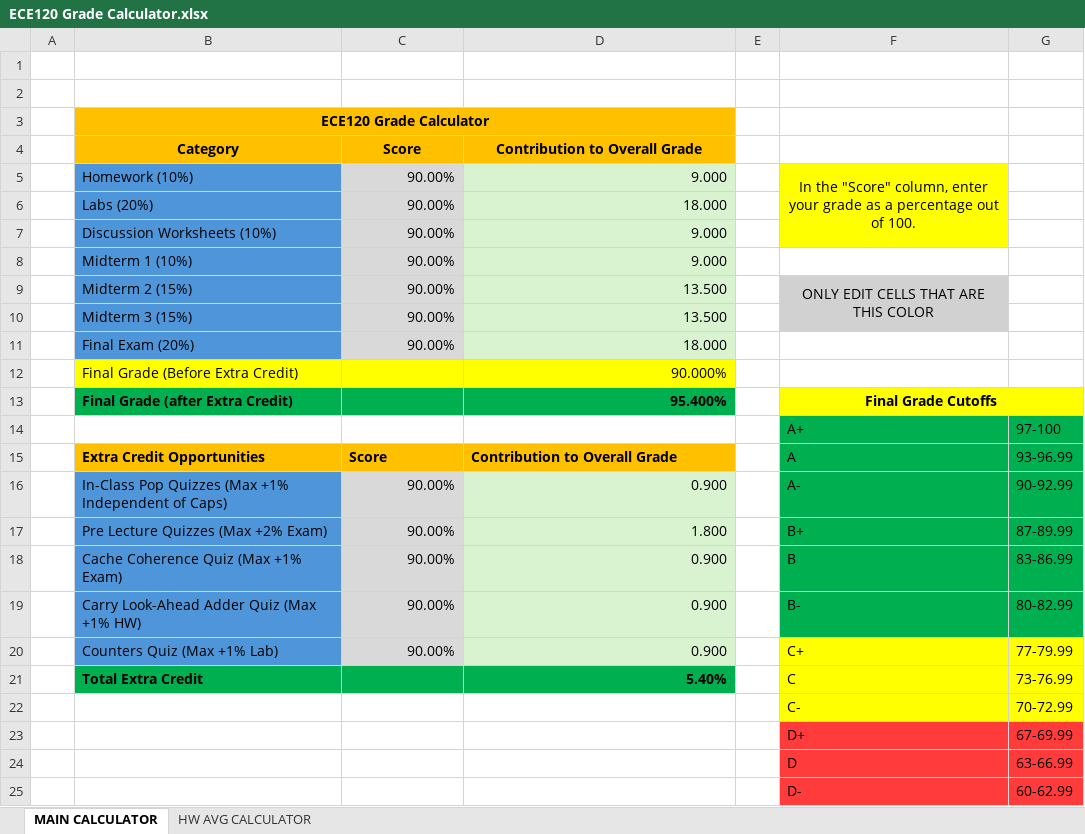
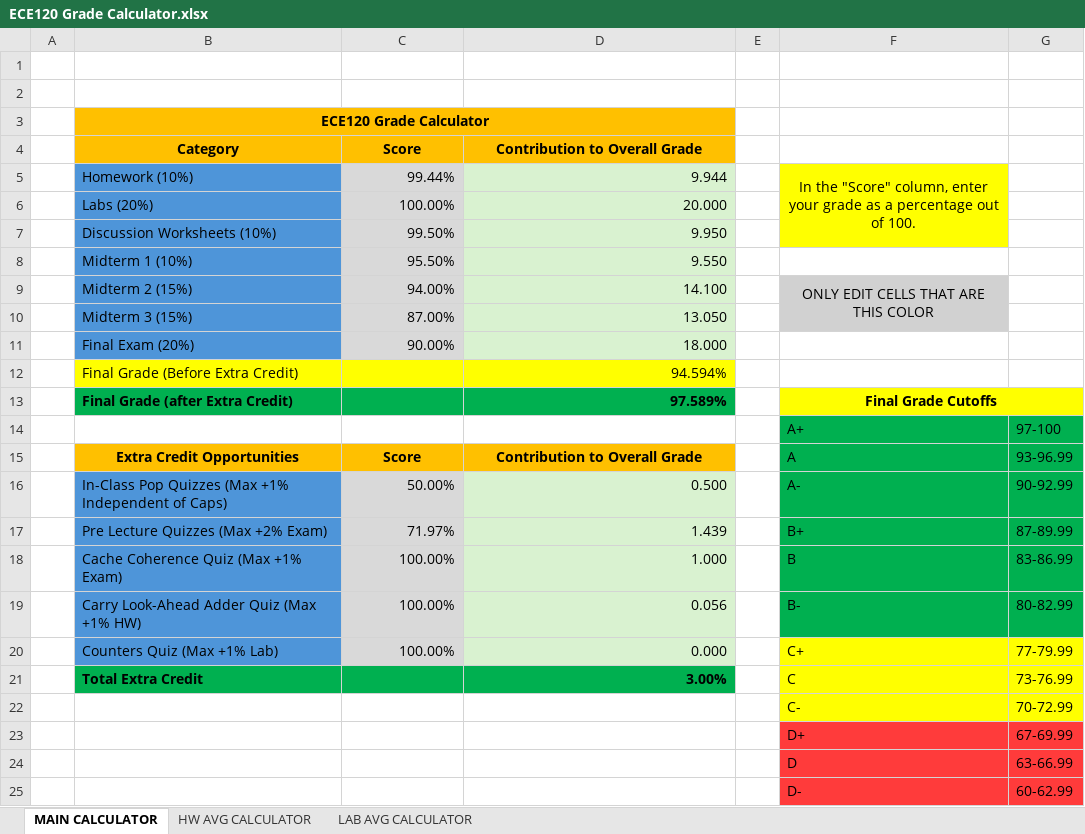
Before and after one commit to loganpetrock/ece120gradecalculator, an Excel workbook: ECE120 Grade Calculator.xlsx, sheet MAIN CALCULATOR, drawn as a sheet; only a part is shown; values as stored, in another font and other column widths than the file's, no borders; removed rows and columns are numbered as before the commit, all else as after; the diff names each change by its address in the sheet, - before the commit and + after, or states it on an @@ line.

```diff
--- a/ECE120 Grade Calculator.xlsx (sheet MAIN CALCULATOR)
+++ b/ECE120 Grade Calculator.xlsx (sheet MAIN CALCULATOR)
+sheet tab: LAB AVG CALCULATOR
-C5 (Score): 90.00%
+C5 (Score): 99.44%
-D5 (Contribution to Overall Grade): 9.000
+D5 (Contribution to Overall Grade): 9.944
-row 6:  | Labs (20%) | 90.00% | 18.000
-row 7:  | Discussion Worksheets (10%) | 90.00% | 9.000
-row 8:  | Midterm 1 (10%) | 90.00% | 9.000
-row 9:  | Midterm 2 (15%) | 90.00% | 13.500 |  | ONLY EDIT CELLS THAT ARE THIS COLOR
-row 10:  | Midterm 3 (15%) | 90.00% | 13.500
+row 6:  | Labs (20%) | 100.00% | 20.000
+row 7:  | Discussion Worksheets (10%) | 99.50% | 9.950
+row 8:  | Midterm 1 (10%) | 95.50% | 9.550
+row 9:  | Midterm 2 (15%) | 94.00% | 14.100 |  | ONLY EDIT CELLS THAT ARE THIS COLOR
+row 10:  | Midterm 3 (15%) | 87.00% | 13.050
-D12 (Contribution to Overall Grade): 90.000%
+D12 (Contribution to Overall Grade): 94.594%
-D13 (Contribution to Overall Grade): 95.400%
+D13 (Contribution to Overall Grade): 97.589%
-B15:D15 alignment: left
+B15:D15 alignment: center
-C16 (Score): 90.00%
+C16 (Score): 50.00%
-D16 (Contribution to Overall Grade): 0.900
+D16 (Contribution to Overall Grade): 0.500
-C17 (Score): 90.00%
+C17 (Score): 71.97%
-D17 (Contribution to Overall Grade): 1.800
+D17 (Contribution to Overall Grade): 1.439
-C18:C20 (Score): 90.00%
+C18:C20 (Score): 100.00%
-D18 (Contribution to Overall Grade): 0.900
+D18 (Contribution to Overall Grade): 1.000
-D19 (Contribution to Overall Grade): 0.900
+D19 (Contribution to Overall Grade): 0.056
-D20 (Contribution to Overall Grade): 0.900
+D20 (Contribution to Overall Grade): 0.000
-D21 (Contribution to Overall Grade): 5.40%
+D21 (Contribution to Overall Grade): 3.00%
```
Also changed, not shown: sheet HW AVG CALCULATOR.
